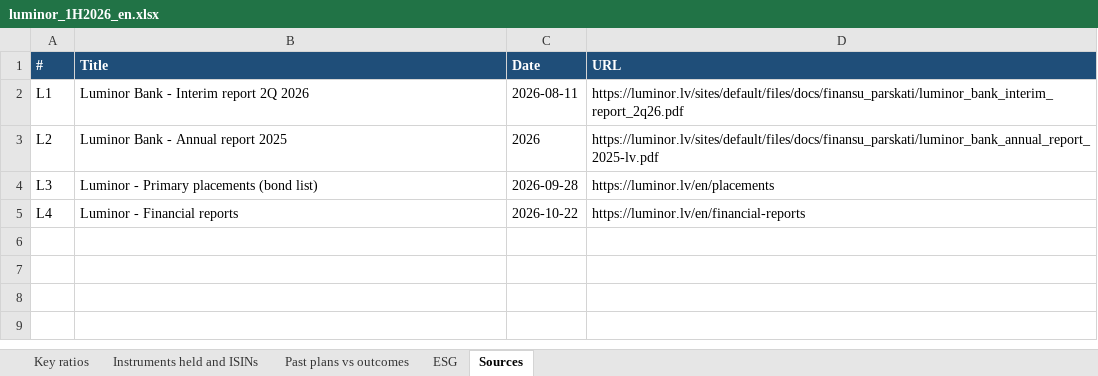
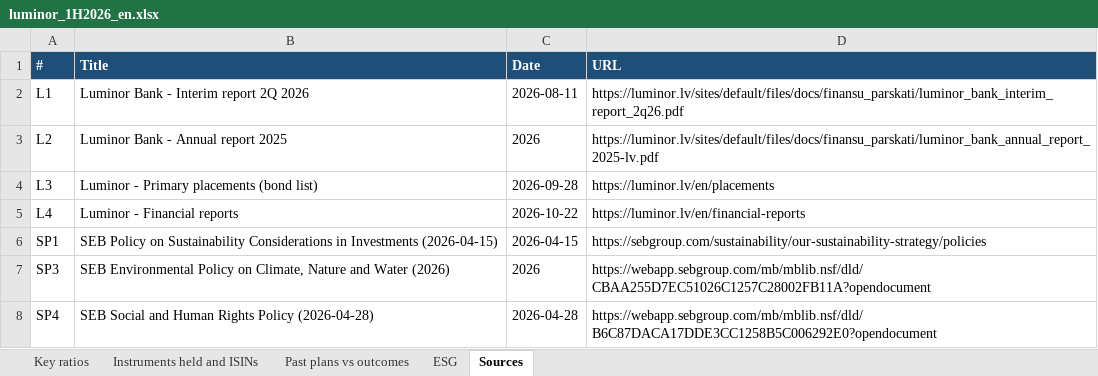
Before and after one commit to VytisCode/issuers-review, an Excel workbook: docs/files/luminor/luminor_1H2026_en.xlsx, sheet Sources, drawn as a sheet; values as stored, in another font and other column widths than the file's, no borders; the diff names each change by its address in the sheet, - before the commit and + after, or states it on an @@ line.

```diff
--- a/docs/files/luminor/luminor_1H2026_en.xlsx (sheet Sources)
+++ b/docs/files/luminor/luminor_1H2026_en.xlsx (sheet Sources)
+row 6: SP1 | SEB Policy on Sustainability Considerations in Investments (2026-04-15) | 2026-04-15 | https://sebgroup.com/sustainability/our-sustainability-strategy/policies
+row 7: SP3 | SEB Environmental Policy on Climate, Nature and Water (2026) | 2026 | https://webapp.sebgroup.com/mb/mblib.nsf/dld/CBAA255D7EC51026C1257C28002FB11A?opendocument
+row 8: SP4 | SEB Social and Human Rights Policy (2026-04-28) | 2026-04-28 | https://webapp.sebgroup.com/mb/mblib.nsf/dld/B6C87DACA17DDE3CC1258B5C006292E0?opendocument
```
Also changed, not shown: sheet ESG, docs/files/ignitis/ignitis_6M2026_en.xlsx, docs/files/ignitis/ignitis_6M2026_lt.xlsx, 22 other files.
